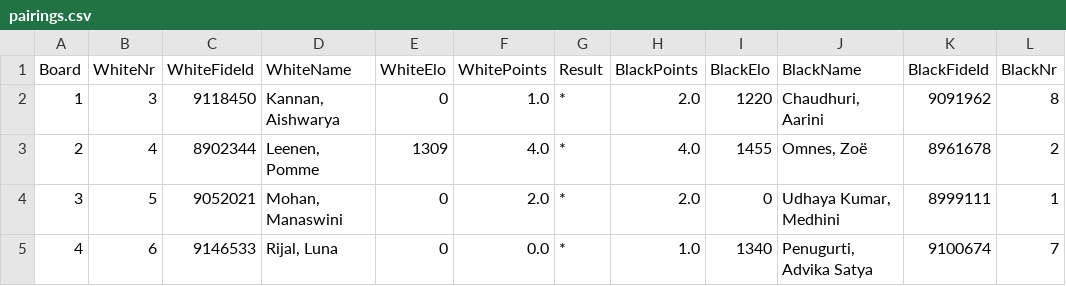
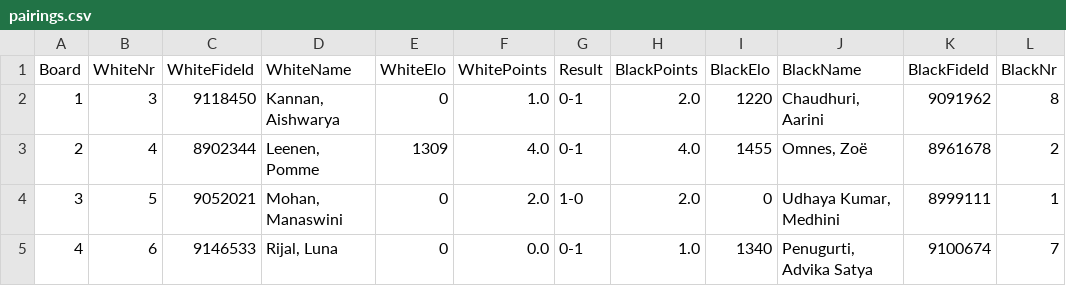
Before and after one commit to Frank-L93/frank, a CSV file: public/uploads/2026/Dm/SMWSite/rnd05/pairings.csv, drawn as a sheet.

Commit message:
R5 results
Continue to R6

```diff
--- a/public/uploads/2026/Dm/SMWSite/rnd05/pairings.csv
+++ b/public/uploads/2026/Dm/SMWSite/rnd05/pairings.csv
@@ -1,5 +1,5 @@
 Board;WhiteNr;WhiteFideId;WhiteName;WhiteElo;WhitePoints;Result;BlackPoints;BlackElo;BlackName;BlackFideId;BlackNr
-1;3;9118450;"Kannan, Aishwarya";0;1.0;*;2.0;1220;"Chaudhuri, Aarini";9091962;8
-2;4;8902344;"Leenen, Pomme";1309;4.0;*;4.0;1455;"Omnes, Zoë";8961678;2
-3;5;9052021;"Mohan, Manaswini";0;2.0;*;2.0;0;"Udhaya Kumar, Medhini";8999111;1
-4;6;9146533;"Rijal, Luna";0;0.0;*;1.0;1340;"Penugurti, Advika Satya";9100674;7
+1;3;9118450;"Kannan, Aishwarya";0;1.0;0-1;2.0;1220;"Chaudhuri, Aarini";9091962;8
+2;4;8902344;"Leenen, Pomme";1309;4.0;0-1;4.0;1455;"Omnes, Zoë";8961678;2
+3;5;9052021;"Mohan, Manaswini";0;2.0;1-0;2.0;0;"Udhaya Kumar, Medhini";8999111;1
+4;6;9146533;"Rijal, Luna";0;0.0;0-1;1.0;1340;"Penugurti, Advika Satya";9100674;7
```
Also changed, not shown: public/uploads/2026/Dm/SMWSite/rnd05/ranking.csv, public/uploads/2026/Dm/SMWSite/rnd06/pairings.csv, 36 other files.
